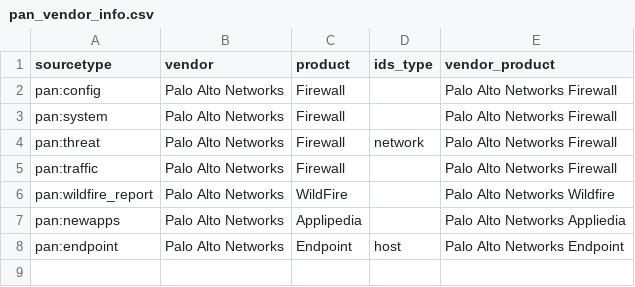
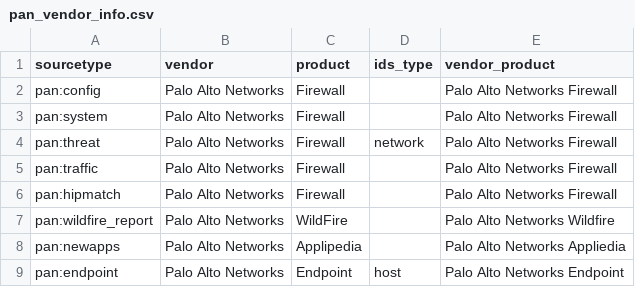
Before and after one commit to PaloAltoNetworks/Splunk_TA_paloalto, a CSV file: lookups/pan_vendor_info.csv, drawn as a sheet; the diff names each change by its address in the sheet, - before the commit and + after, or states it on an @@ line.

```diff
--- a/lookups/pan_vendor_info.csv
+++ b/lookups/pan_vendor_info.csv
+row 6: pan:hipmatch | Palo Alto Networks | Firewall |  | Palo Alto Networks Firewall
```
Also changed, not shown: 2 other files.
